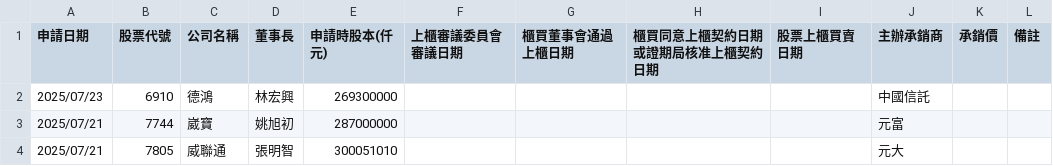
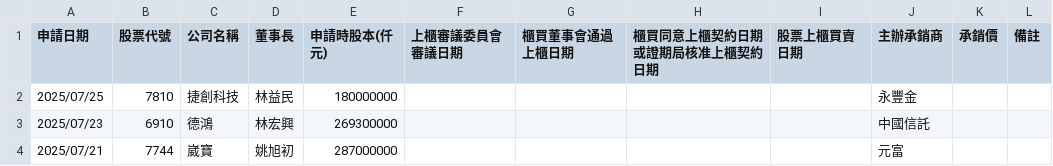
Before and after one commit to wenchiehlee/Selenium-Actions.IPO, a CSV file: TPEX-IPO-utf8-filter.csv, drawn as a sheet; only a part is shown; the shorter side is filled out with more unchanged rows; the diff names each change by its address in the sheet, - before the commit and + after, or states it on an @@ line.

```diff
--- a/TPEX-IPO-utf8-filter.csv
+++ b/TPEX-IPO-utf8-filter.csv
+row 2: 2025/07/25 | 7810 | 捷創科技 | 林益民 | 180000000 |  |  |  |  | 永豐金
```
Also changed, not shown: TPEX-IPO-utf8.csv, TWSE_TPEX-IPO-utf8-filter-sort-no-duplicate.csv, 13 other files.
